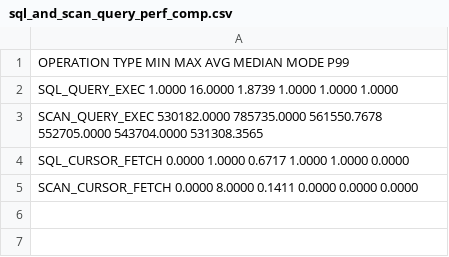
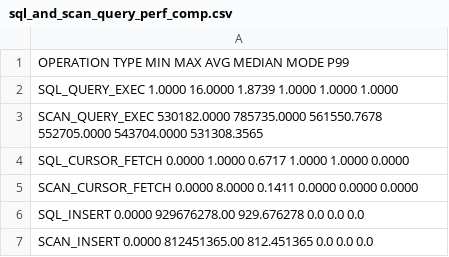
Before and after one commit to futurewei-cloud/alcor, a CSV file: docs/modules/ROOT/pages/performance/sql_and_scan_query_perf_comp.csv, drawn as a sheet; the diff names each change by its address in the sheet, - before the commit and + after, or states it on an @@ line.

Commit message:
Add insert times, remove sqlColumns and rename sqlquery and scan query as suggested in the code review

```diff
--- a/docs/modules/ROOT/pages/performance/sql_and_scan_query_perf_comp.csv
+++ b/docs/modules/ROOT/pages/performance/sql_and_scan_query_perf_comp.csv
+row 6: SQL_INSERT 0.0000 929676278.00 929.676278 0.0 0.0 0.0
+row 7: SCAN_INSERT 0.0000 812451365.00 812.451365 0.0 0.0 0.0
```
Also changed, not shown: 9 other files.
